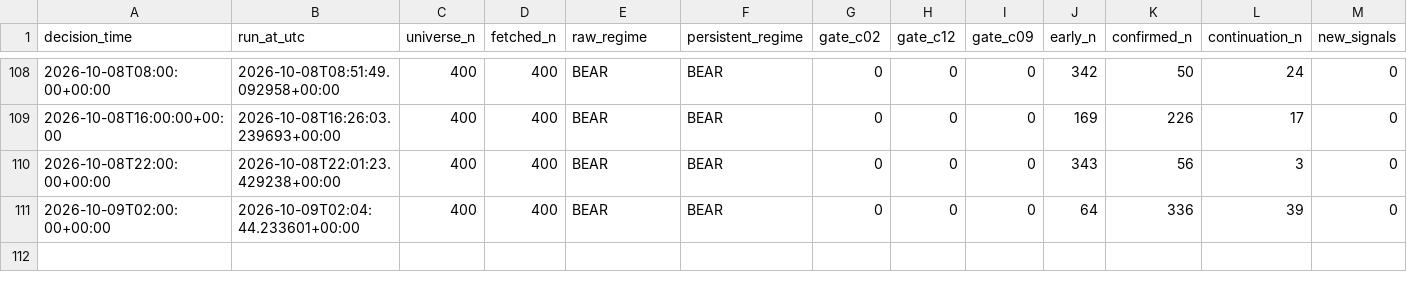
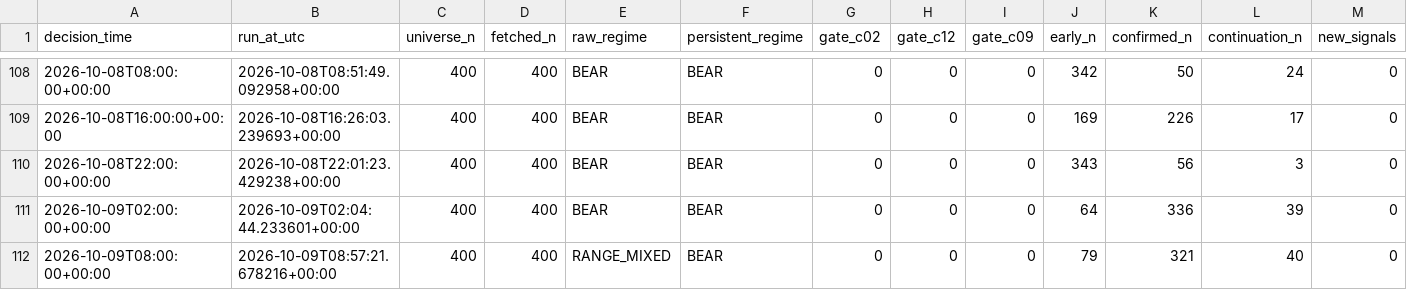
Before and after one commit to Brkzgrc/Botum_LAB, a CSV file: gpt/Multi-Timeframe-Independent-Evidence/data/stage4/shadow_runs.csv, drawn as a sheet; only a part is shown, gaps mark what is left out; rows hold the shown columns only; the diff names each change by its address in the sheet, - before the commit and + after, or states it on an @@ line.

Commit message:
gpt stage4: forward state update [skip ci]

```diff
--- a/gpt/Multi-Timeframe-Independent-Evidence/data/stage4/shadow_runs.csv
+++ b/gpt/Multi-Timeframe-Independent-Evidence/data/stage4/shadow_runs.csv
+row 112: 2026-10-09T08:00:00+00:00 | 2026-10-09T08:57:21.678216+00:00 | 400 | 400 | RANGE_MIXED | BEAR | 0 | 0 | 0 | 79 | 321 | 40 | 0
```
Also changed, not shown: 2 other files.
